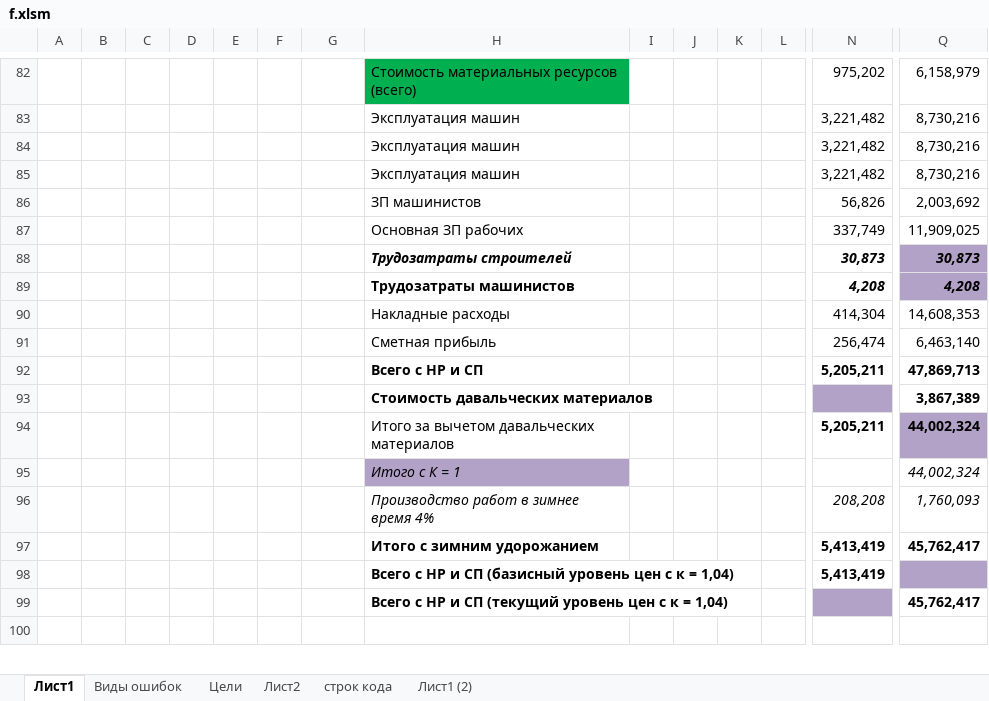
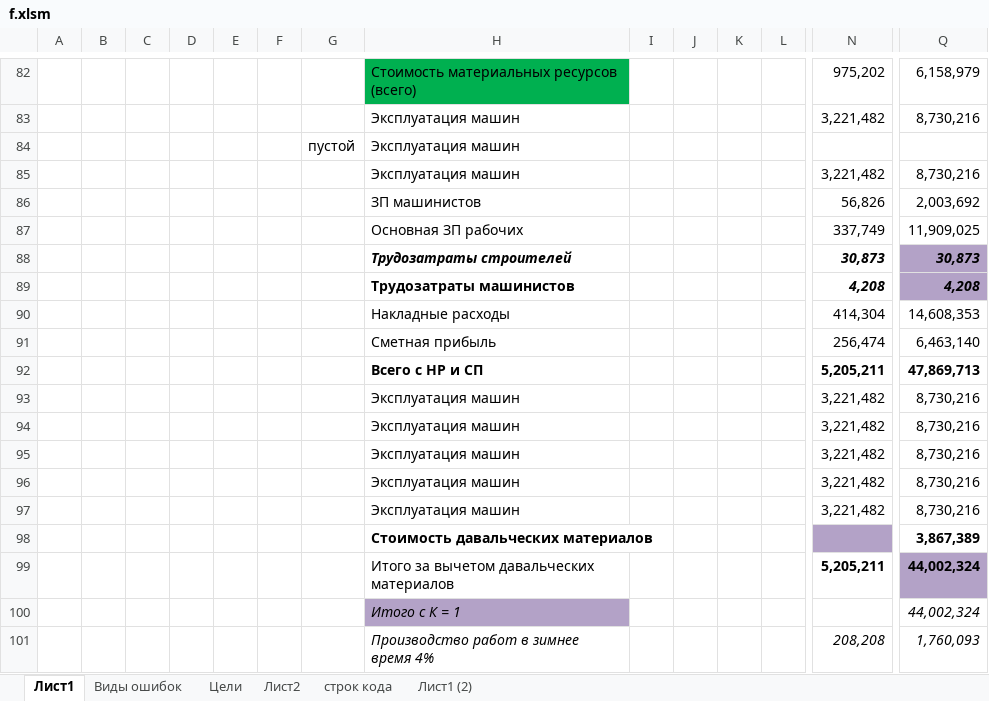
Before and after one commit to Soskretkov/acts_ks2_collector, an Excel workbook: f.xlsm, sheet Лист1, drawn as a sheet; only a part is shown, gaps mark what is left out; the shorter side is filled out with more unchanged rows; values as stored, in another font and other column widths than the file's, no borders; rows hold the shown columns only; the diff names each change by its address in the sheet, - before the commit and + after, or states it on an @@ line.

```diff
--- a/f.xlsm (sheet Лист1)
+++ b/f.xlsm (sheet Лист1)
+row 84:  |  |  |  |  |  | пустой | Эксплуатация машин
@@ row 84 moved to row 93: Эксплуатация машин @@
+row 94:  |  |  |  |  |  |  | Эксплуатация машин |  |  |  |  | 3,221,482 | 8,730,216
+row 95:  |  |  |  |  |  |  | Эксплуатация машин |  |  |  |  | 3,221,482 | 8,730,216
+row 96:  |  |  |  |  |  |  | Эксплуатация машин |  |  |  |  | 3,221,482 | 8,730,216
+row 97:  |  |  |  |  |  |  | Эксплуатация машин |  |  |  |  | 3,221,482 | 8,730,216
```
Also changed, not shown: 4 other files.
